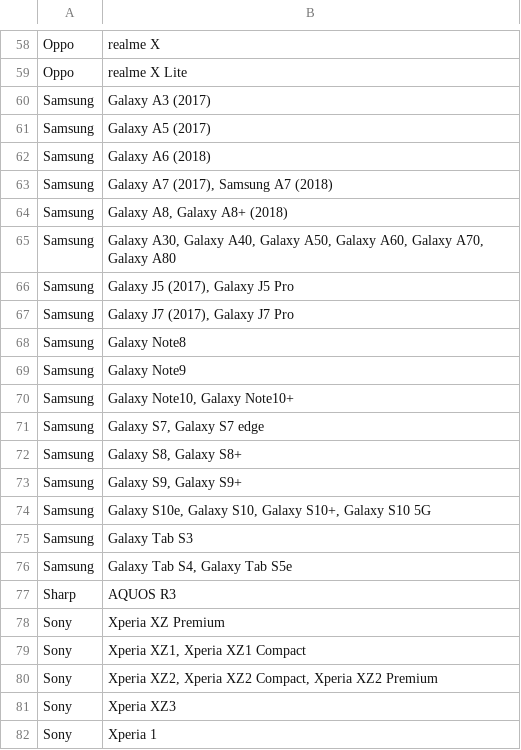
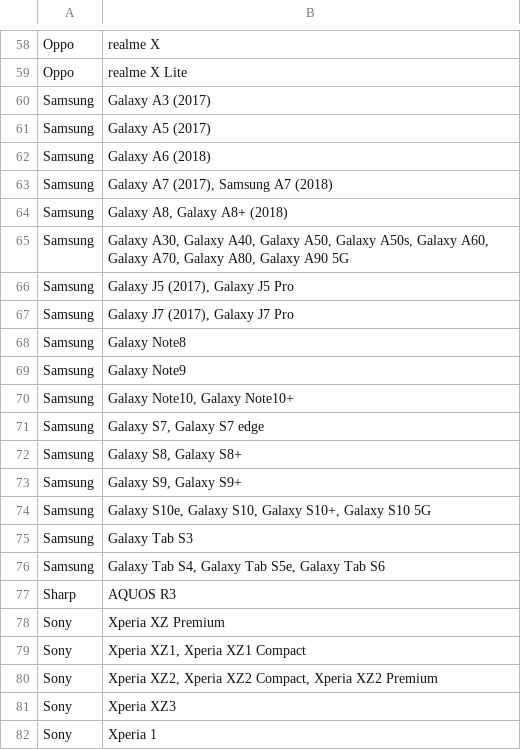
Before and after one commit to androidtrackers/arcore-devices, a CSV file: devices.csv, drawn as a sheet; only a part is shown, gaps mark what is left out.

```diff
--- a/devices.csv
+++ b/devices.csv
@@ -64,3 +64,3 @@ Samsung;Galaxy A7 (2017), Samsung A7 (2018)
 Samsung;Galaxy A8, Galaxy A8+ (2018)
-Samsung;Galaxy A30, Galaxy A40, Galaxy A50, Galaxy A60, Galaxy A70, Galaxy A80
+Samsung;Galaxy A30, Galaxy A40, Galaxy A50, Galaxy A50s, Galaxy A60, Galaxy A70, Galaxy A80, Galaxy A90 5G
 Samsung;Galaxy J5 (2017), Galaxy J5 Pro
@@ -75,3 +75,3 @@ Samsung;Galaxy S10e, Galaxy S10, Galaxy S10+, Galaxy S10 5G
 Samsung;Galaxy Tab S3
-Samsung;Galaxy Tab S4, Galaxy Tab S5e
+Samsung;Galaxy Tab S4, Galaxy Tab S5e, Galaxy Tab S6
 Sharp;AQUOS R3
```
Also changed, not shown: 1 other file.
